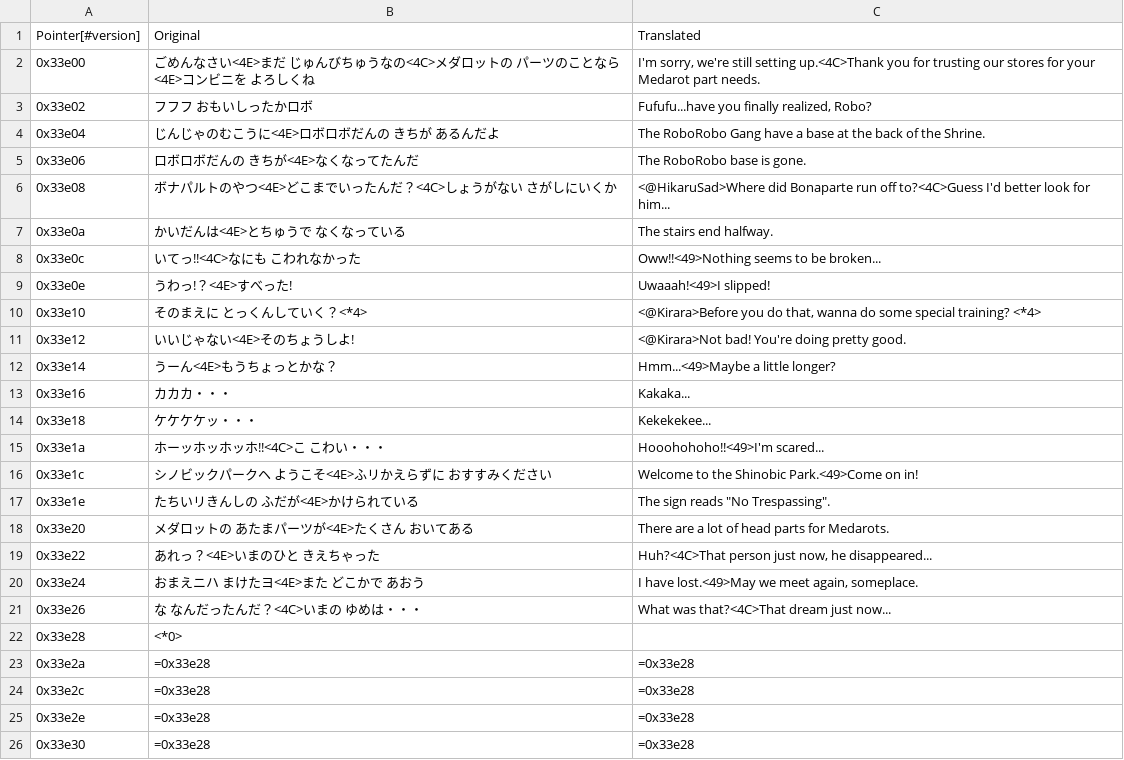
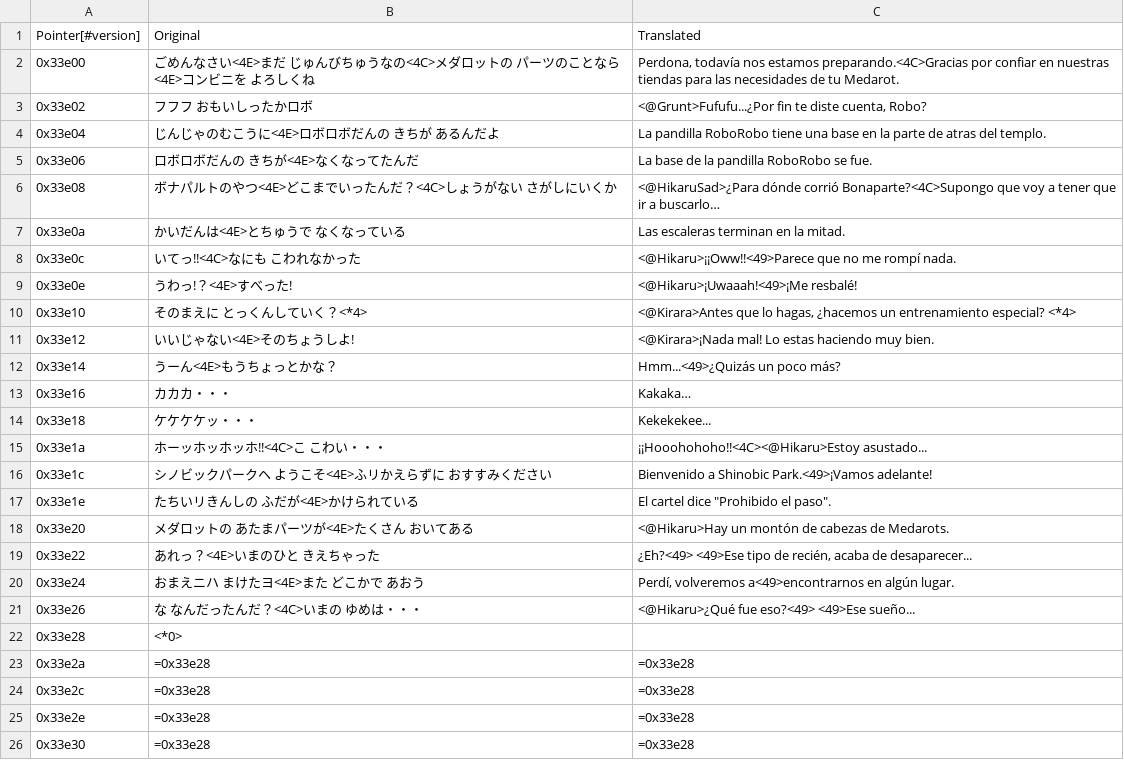
Before and after one commit to Medabots/medarot1, a CSV file: text/dialog/Snippet1.csv, drawn as a sheet; only a part is shown.

```diff
--- a/text/dialog/Snippet1.csv
+++ b/text/dialog/Snippet1.csv
@@ -1,22 +1,22 @@
 Pointer[#version],Original,Translated
-0x33e00,ごめんなさい<4E>まだ じゅんびちゅうなの<4C>メダロットの パーツのことなら<4E>コンビニを よろしくね,"I'm sorry, we're still setting up.<4C>Thank you for trusting our stores for your Medarot part needs."
-0x33e02,フフフ おもいしったかロボ,"Fufufu...have you finally realized, Robo?"
-0x33e04,じんじゃのむこうに<4E>ロボロボだんの きちが あるんだよ,The RoboRobo Gang have a base at the back of the Shrine.
-0x33e06,ロボロボだんの きちが<4E>なくなってたんだ,The RoboRobo base is gone.
-0x33e08,ボナパルトのやつ<4E>どこまでいったんだ？<4C>しょうがない さがしにいくか,<@HikaruSad>Where did Bonaparte run off to?<4C>Guess I'd better look for him...
-0x33e0a,かいだんは<4E>とちゅうで なくなっている,The stairs end halfway.
-0x33e0c,いてっ!!<4C>なにも こわれなかった,Oww!!<49>Nothing seems to be broken...
-0x33e0e,うわっ!？<4E>すべった!,Uwaaah!<49>I slipped!
-0x33e10,そのまえに とっくんしていく？<*4>,"<@Kirara>Before you do that, wanna do some special training? <*4>"
-0x33e12,いいじゃない<4E>そのちょうしよ!,<@Kirara>Not bad! You're doing pretty good.
-0x33e14,うーん<4E>もうちょっとかな？,Hmm...<49>Maybe a little longer?
-0x33e16,カカカ・・・,Kakaka...
+0x33e00,ごめんなさい<4E>まだ じゅんびちゅうなの<4C>メダロットの パーツのことなら<4E>コンビニを よろしくね,"Perdona, todavía nos estamos preparando.<4C>Gracias por confiar en nuestras tiendas para las necesidades de tu Medarot."
+0x33e02,フフフ おもいしったかロボ,"<@Grunt>Fufufu...¿Por fin te diste cuenta, Robo?"
+0x33e04,じんじゃのむこうに<4E>ロボロボだんの きちが あるんだよ,La pandilla RoboRobo tiene una base en la parte de atras del templo.
+0x33e06,ロボロボだんの きちが<4E>なくなってたんだ,La base de la pandilla RoboRobo se fue.
+0x33e08,ボナパルトのやつ<4E>どこまでいったんだ？<4C>しょうがない さがしにいくか,<@HikaruSad>¿Para dónde corrió Bonaparte?<4C>Supongo que voy a tener que ir a buscarlo…
+0x33e0a,かいだんは<4E>とちゅうで なくなっている,Las escaleras terminan en la mitad.
+0x33e0c,いてっ!!<4C>なにも こわれなかった,<@Hikaru>¡¡Oww!!<49>Parece que no me rompí nada.
+0x33e0e,うわっ!？<4E>すべった!,<@Hikaru>¡Uwaaah!<49>¡Me resbalé!
+0x33e10,そのまえに とっくんしていく？<*4>,"<@Kirara>Antes que lo hagas, ¿hacemos un entrenamiento especial? <*4>"
+0x33e12,いいじゃない<4E>そのちょうしよ!,<@Kirara>¡Nada mal! Lo estas haciendo muy bien.
+0x33e14,うーん<4E>もうちょっとかな？,Hmm...<49>¿Quizás un poco más?
+0x33e16,カカカ・・・,Kakaka…
 0x33e18,ケケケケッ・・・,Kekekekee...
-0x33e1a,ホーッホッホッホ!!<4C>こ こわい・・・,Hooohohoho!!<49>I'm scared...
-0x33e1c,シノビックパークヘ ようこそ<4E>ふリかえらずに おすすみください,Welcome to the Shinobic Park.<49>Come on in!
-0x33e1e,たちいリきんしの ふだが<4E>かけられている,"The sign reads ""No Trespassing""."
-0x33e20,メダロットの あたまパーツが<4E>たくさん おいてある,There are a lot of head parts for Medarots.
-0x33e22,あれっ？<4E>いまのひと きえちゃった,"Huh?<4C>That person just now, he disappeared..."
-0x33e24,おまえニハ まけたヨ<4E>また どこかで あおう,"I have lost.<49>May we meet again, someplace."
-0x33e26,な なんだったんだ？<4C>いまの ゆめは・・・,What was that?<4C>That dream just now...
+0x33e1a,ホーッホッホッホ!!<4C>こ こわい・・・,¡¡Hooohohoho!!<4C><@Hikaru>Estoy asustado...
+0x33e1c,シノビックパークヘ ようこそ<4E>ふリかえらずに おすすみください,Bienvenido a Shinobic Park.<49>¡Vamos adelante!
+0x33e1e,たちいリきんしの ふだが<4E>かけられている,"El cartel dice ""Prohibido el paso""."
+0x33e20,メダロットの あたまパーツが<4E>たくさん おいてある,<@Hikaru>Hay un montón de cabezas de Medarots.
+0x33e22,あれっ？<4E>いまのひと きえちゃった,"¿Eh?<49> <49>Ese tipo de recién, acaba de desaparecer..."
+0x33e24,おまえニハ まけたヨ<4E>また どこかで あおう,"Perdí, volveremos a<49>encontrarnos en algún lugar."
+0x33e26,な なんだったんだ？<4C>いまの ゆめは・・・,<@Hikaru>¿Qué fue eso?<49> <49>Ese sueño...
 0x33e28,<*0>,
```
Also changed, not shown: text/dialog/BattleText.csv, text/dialog/Snippet2.csv, 34 other files.
